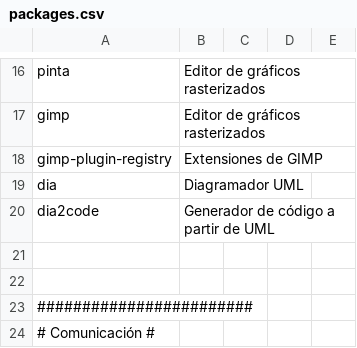
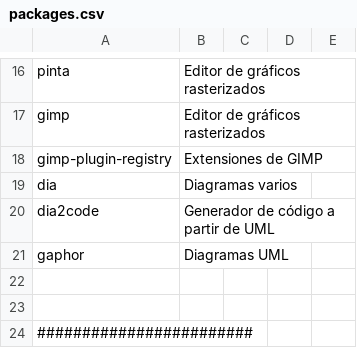
Before and after one commit to ACTLibre/black-sheep-linux, a CSV file: packages.csv, drawn as a sheet; only a part is shown, gaps mark what is left out; the shorter side is filled out with more unchanged rows; the diff covers the shown part only.

```diff
--- a/packages.csv
+++ b/packages.csv
@@ -18,4 +18,5 @@ gimp,                       Editor de gráficos rasterizados
 gimp-plugin-registry,       Extensiones de GIMP
-dia,                        Diagramador UML
+dia,                        Diagramas varios
 dia2code,                   Generador de código a partir de UML
+gaphor,                     Diagramas UML
 
```
Also changed, not shown: 23 added rows elsewhere in this file, 1 other file.
